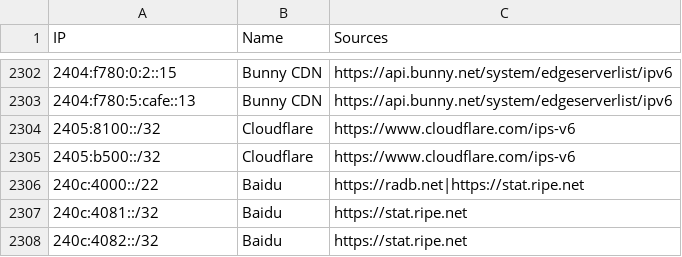
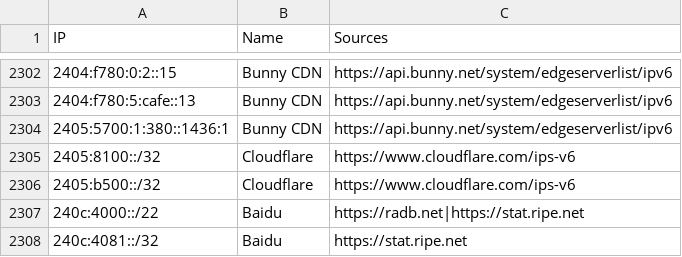
Before and after one commit to sefinek/trusted-ips-whitelist, a CSV file: lists/all-infrastructure-ips.csv, drawn as a sheet; only a part is shown, gaps mark what is left out; the shorter side is filled out with more unchanged rows; the diff names each change by its address in the sheet, - before the commit and + after, or states it on an @@ line.

Commit message:
Auto-update IP lists (16 modified files) - 23.05.2026, 12:01:02 UTC

```diff
--- a/lists/all-infrastructure-ips.csv
+++ b/lists/all-infrastructure-ips.csv
+row 2304: 2405:5700:1:380::1436:1 | Bunny CDN | https://api.bunny.net/system/edgeserverlist/ipv6
```
Also changed, not shown: lists/all-crawlers-ips.csv, lists/bunnycdn/ips.csv, 13 other files.
